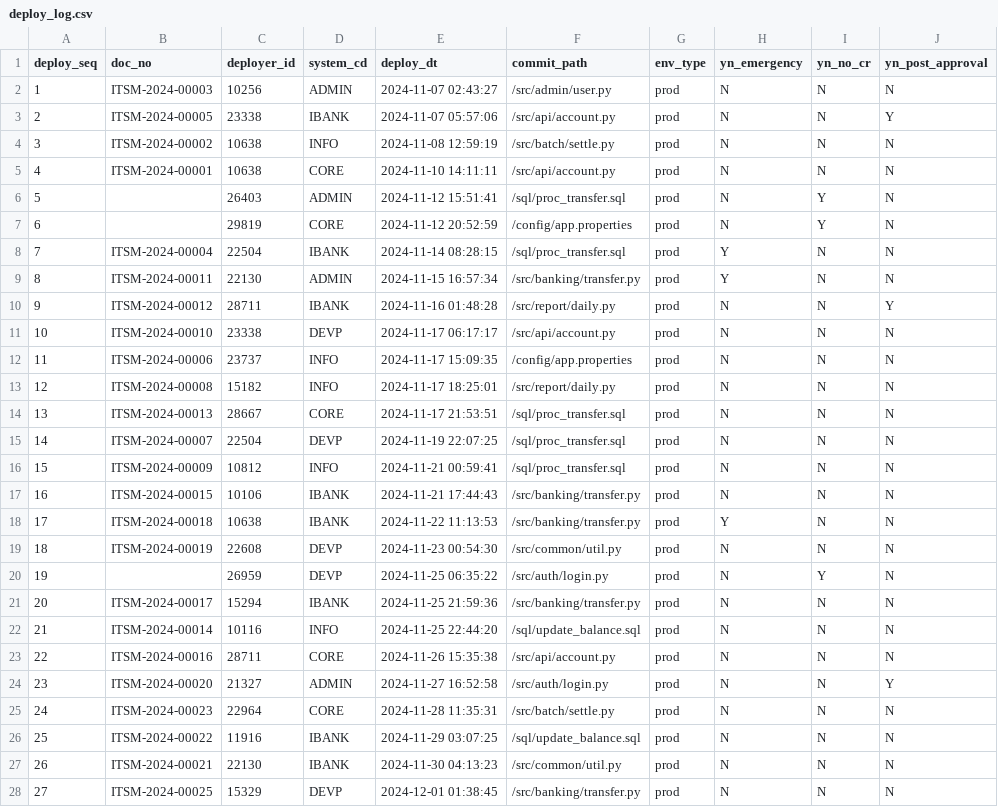
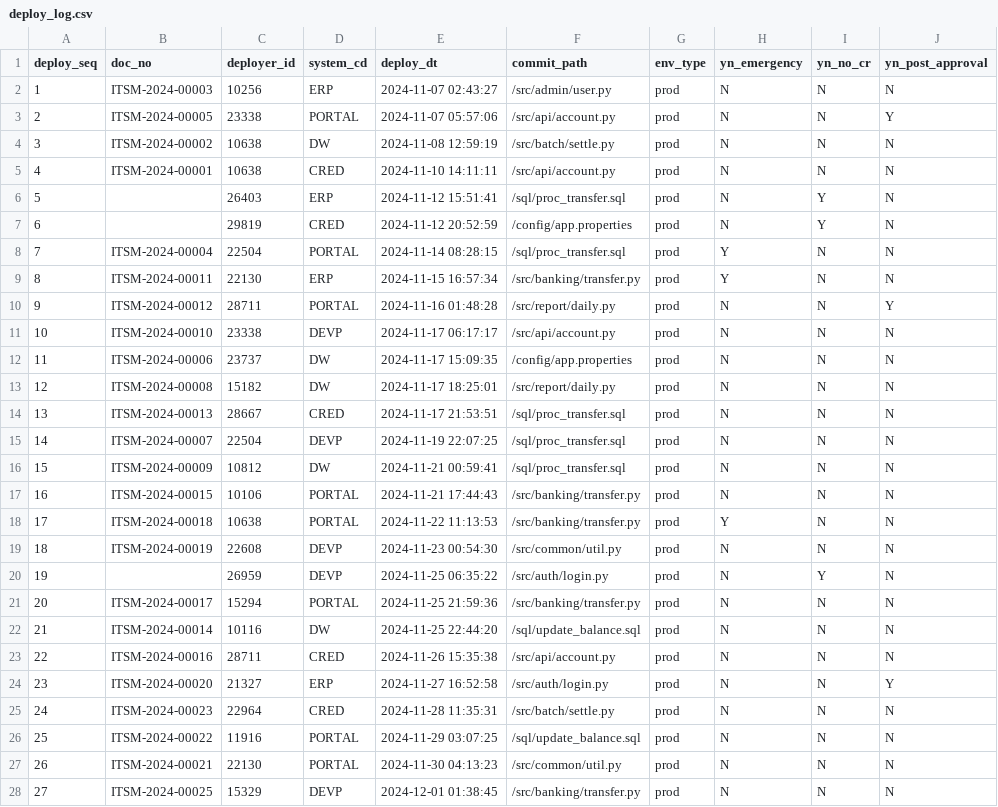
Before and after one commit to westyeon/it_audit_project, a CSV file: data/processed/virtual_db/deploy_log.csv, drawn as a sheet; only a part is shown; the diff covers the shown part only; the diff names each change by its address in the sheet, - before the commit and + after, or states it on an @@ line.

```diff
--- a/data/processed/virtual_db/deploy_log.csv
+++ b/data/processed/virtual_db/deploy_log.csv
-D2 (system_cd): ADMIN
+D2 (system_cd): ERP
-D3 (system_cd): IBANK
+D3 (system_cd): PORTAL
-D4 (system_cd): INFO
+D4 (system_cd): DW
-D5 (system_cd): CORE
+D5 (system_cd): CRED
-D6 (system_cd): ADMIN
+D6 (system_cd): ERP
-D7 (system_cd): CORE
+D7 (system_cd): CRED
-D8 (system_cd): IBANK
+D8 (system_cd): PORTAL
-D9 (system_cd): ADMIN
+D9 (system_cd): ERP
-D10 (system_cd): IBANK
+D10 (system_cd): PORTAL
-D12:D13 (system_cd): INFO
+D12:D13 (system_cd): DW
-D14 (system_cd): CORE
+D14 (system_cd): CRED
-D16 (system_cd): INFO
+D16 (system_cd): DW
-D17:D18 (system_cd): IBANK
+D17:D18 (system_cd): PORTAL
-D21 (system_cd): IBANK
+D21 (system_cd): PORTAL
-D22 (system_cd): INFO
+D22 (system_cd): DW
-D23 (system_cd): CORE
+D23 (system_cd): CRED
-D24 (system_cd): ADMIN
+D24 (system_cd): ERP
-D25 (system_cd): CORE
+D25 (system_cd): CRED
-D26:D27 (system_cd): IBANK
+D26:D27 (system_cd): PORTAL
```
Also changed, not shown: 132 edited cells elsewhere in this file, data/processed/virtual_db/itsm_req.csv, data/processed/virtual_db/sys_account.csv, 7 other files.
